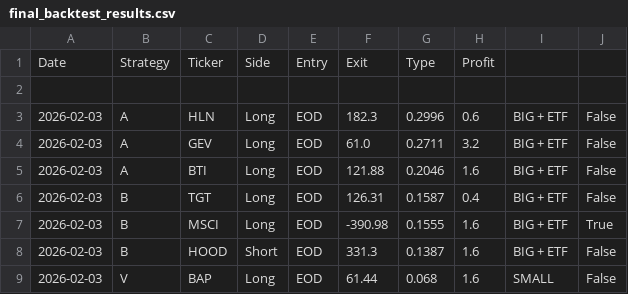
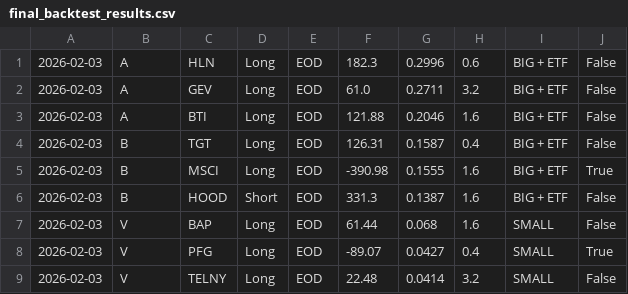
Before and after one commit to pollcerny-sudo/trading-agent-bot, a CSV file: final_backtest_results.csv, drawn as a sheet; only a part is shown; the shorter side is filled out with more unchanged rows; the diff names each change by its address in the sheet, - before the commit and + after, or states it on an @@ line.

Commit message:
Remove header from final_backtest_results.csv
Removed header row from final_backtest_results.csv

```diff
--- a/final_backtest_results.csv
+++ b/final_backtest_results.csv
-row 1: Date | Strategy | Ticker | Side | Entry | Exit | Type | Profit
-row 2: (empty)
```
